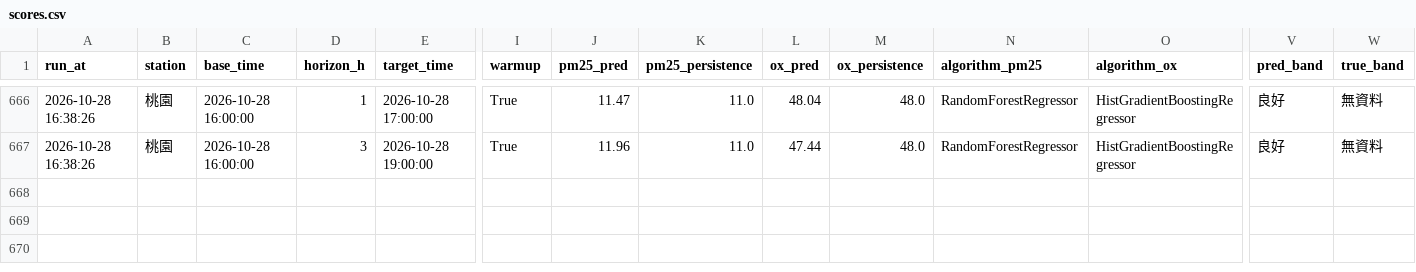
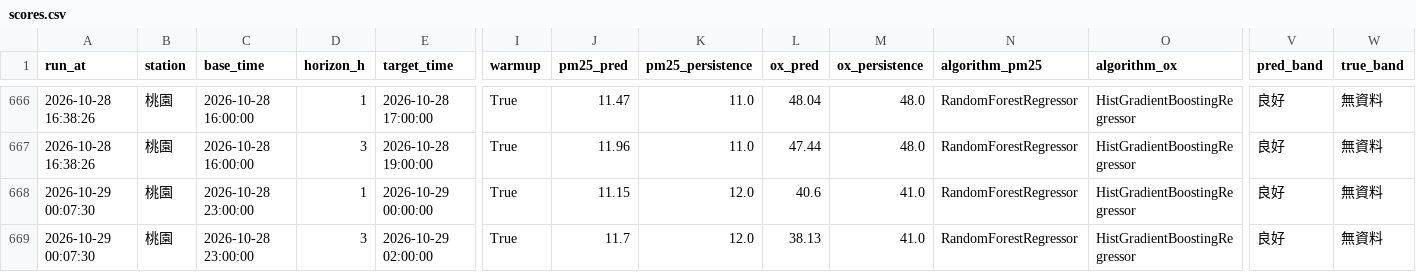
Before and after one commit to kachio-lab/Taoyuan-Air-Quality-Monitor, a CSV file: data/monitor/scores.csv, drawn as a sheet; only a part is shown, gaps mark what is left out; rows hold the shown columns only; the diff names each change by its address in the sheet, - before the commit and + after, or states it on an @@ line.

```diff
--- a/data/monitor/scores.csv
+++ b/data/monitor/scores.csv
+row 668: 2026-10-29 00:07:30 | 桃園 | 2026-10-28 23:00:00 | 1 | 2026-10-29 00:00:00 | True | 11.15 | 12.0 | 40.6 | 41.0 | RandomForestRegressor | HistGradientBoostingRegressor | 良好 | 無資料
+row 669: 2026-10-29 00:07:30 | 桃園 | 2026-10-28 23:00:00 | 3 | 2026-10-29 02:00:00 | True | 11.7 | 12.0 | 38.13 | 41.0 | RandomForestRegressor | HistGradientBoostingRegressor | 良好 | 無資料
```
Also changed, not shown: data/monitor/observations.csv, data/monitor/predictions.csv, 2 other files.
